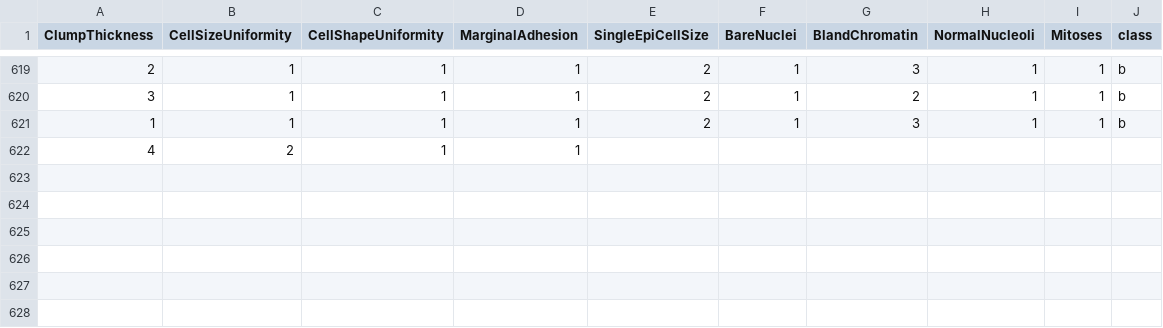
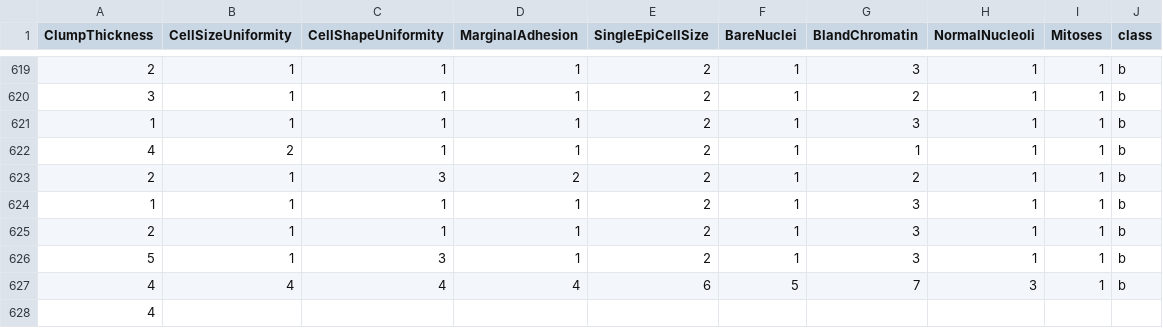
Before and after one commit to FatioSE/Kernel-PCA-DR, a CSV file: datasets/breast-cancer/breast-cancer-Training3.csv, drawn as a sheet; only a part is shown, gaps mark what is left out.

Commit message:
Version bump to 0.1.1

```diff
--- a/datasets/breast-cancer/breast-cancer-Training3.csv
+++ b/datasets/breast-cancer/breast-cancer-Training3.csv
@@ -621,2 +621,8 @@ ClumpThickness,CellSizeUniformity,CellShapeUniformity,MarginalAdhesion,SingleEpi
 1,1,1,1,2,1,3,1,1,b
-4,2,1,1,
+4,2,1,1,2,1,1,1,1,b
+2,1,3,2,2,1,2,1,1,b
+1,1,1,1,2,1,3,1,1,b
+2,1,1,1,2,1,3,1,1,b
+5,1,3,1,2,1,3,1,1,b
+4,4,4,4,6,5,7,3,1,b
+4
```
